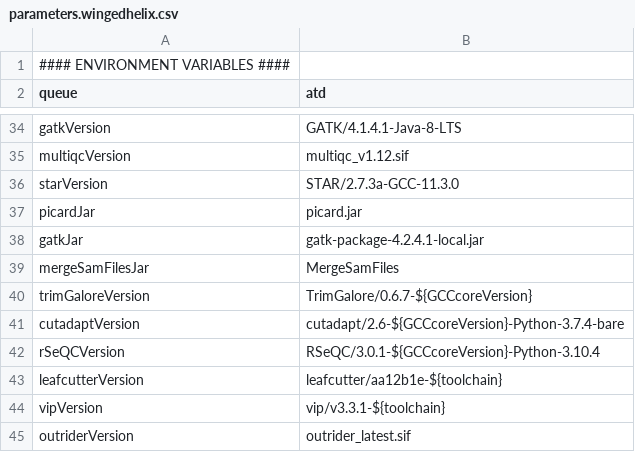
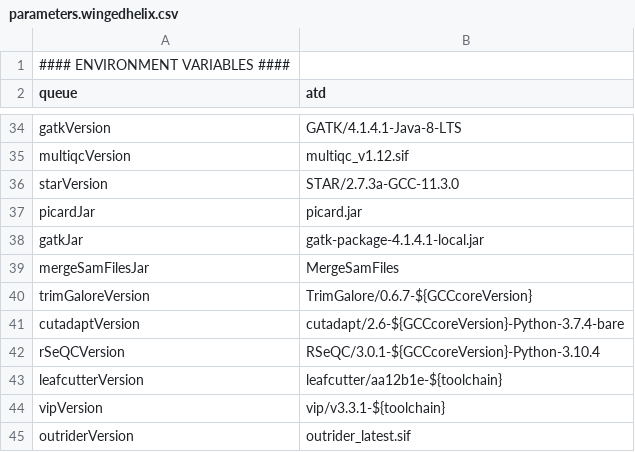
Before and after one commit to molgenis/NGS_RNA, a CSV file: parameters.wingedhelix.csv, drawn as a sheet; only a part is shown, gaps mark what is left out.

```diff
--- a/parameters.wingedhelix.csv
+++ b/parameters.wingedhelix.csv
@@ -37,3 +37,3 @@ starVersion,STAR/2.7.3a-GCC-11.3.0
 picardJar,picard.jar
-gatkJar,gatk-package-4.2.4.1-local.jar
+gatkJar,gatk-package-4.1.4.1-local.jar
 mergeSamFilesJar,MergeSamFiles
```
Also changed, not shown: workflow_STAR.csv, 11 other files.
